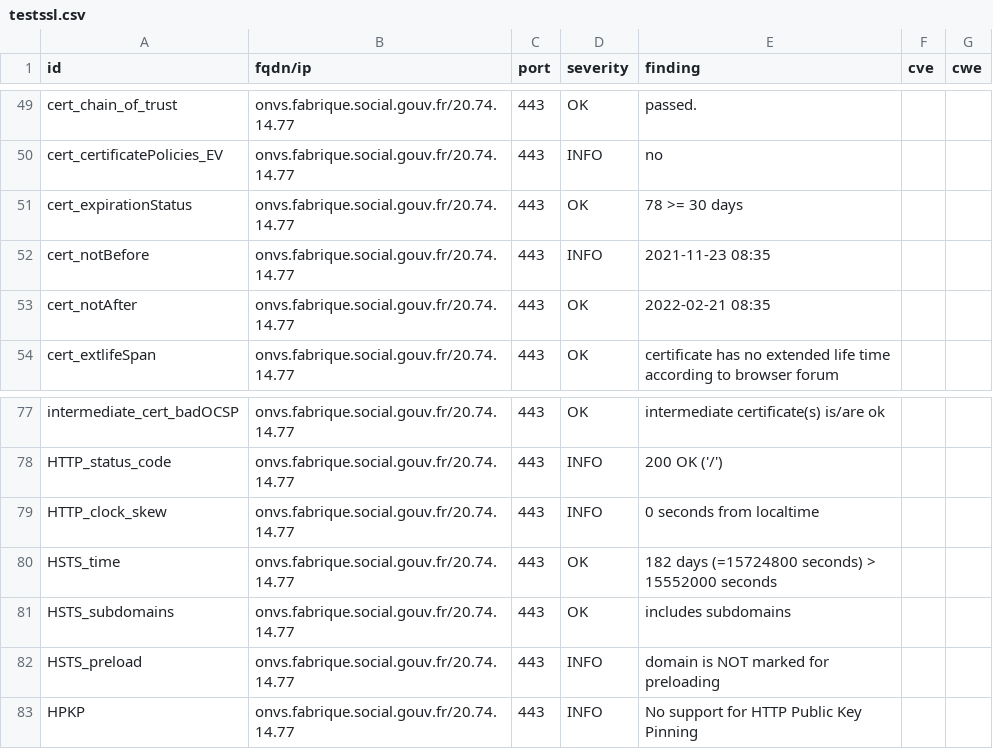
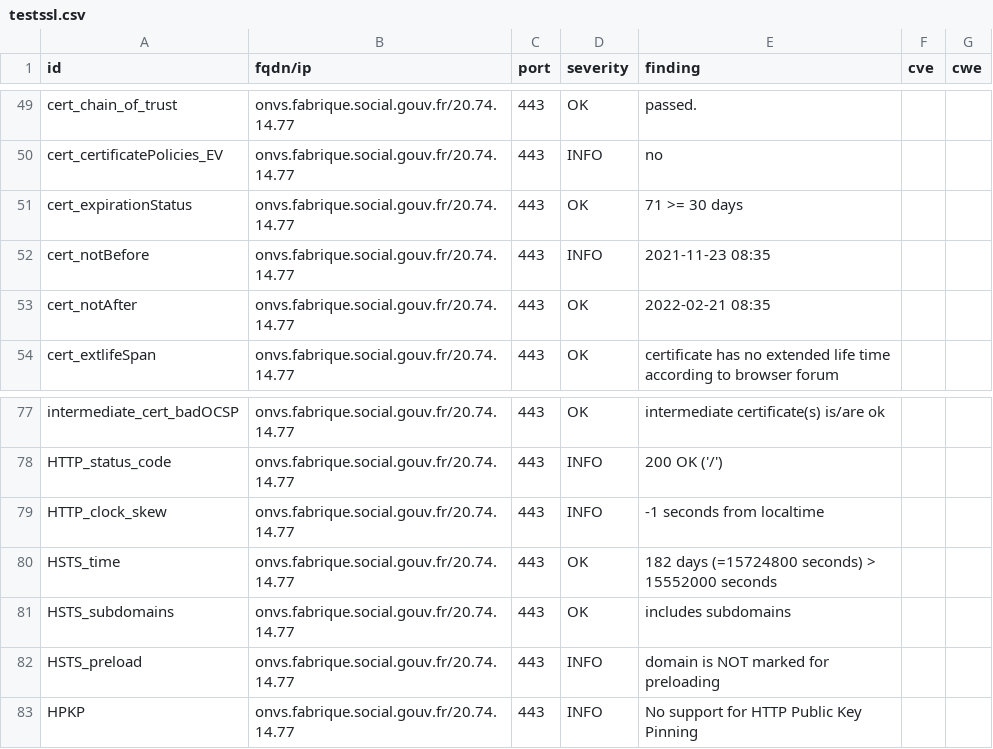
Before and after one commit to SocialGouv/dashlord-fabrique, a CSV file: results/aHR0cHM6Ly9vbnZzLmZhYnJpcXVlLnNvY2lhbC5nb3V2LmZy/testssl.csv, drawn as a sheet; only a part is shown, gaps mark what is left out.

```diff
--- a/results/aHR0cHM6Ly9vbnZzLmZhYnJpcXVlLnNvY2lhbC5nb3V2LmZy/testssl.csv
+++ b/results/aHR0cHM6Ly9vbnZzLmZhYnJpcXVlLnNvY2lhbC5nb3V2LmZy/testssl.csv
@@ -50,3 +50,3 @@
 "cert_certificatePolicies_EV","onvs.fabrique.social.gouv.fr/20.74.14.77","443","INFO","no","",""
-"cert_expirationStatus","onvs.fabrique.social.gouv.fr/20.74.14.77","443","OK","78 >= 30 days","",""
+"cert_expirationStatus","onvs.fabrique.social.gouv.fr/20.74.14.77","443","OK","71 >= 30 days","",""
 "cert_notBefore","onvs.fabrique.social.gouv.fr/20.74.14.77","443","INFO","2021-11-23 08:35","",""
@@ -78,3 +78,3 @@
 "HTTP_status_code","onvs.fabrique.social.gouv.fr/20.74.14.77","443","INFO","200 OK ('/')","",""
-"HTTP_clock_skew","onvs.fabrique.social.gouv.fr/20.74.14.77","443","INFO","0 seconds from localtime","",""
+"HTTP_clock_skew","onvs.fabrique.social.gouv.fr/20.74.14.77","443","INFO","-1 seconds from localtime","",""
 "HSTS_time","onvs.fabrique.social.gouv.fr/20.74.14.77","443","OK","182 days (=15724800 seconds) > 15552000 seconds","",""
```
Also changed, not shown: 9 other files.
